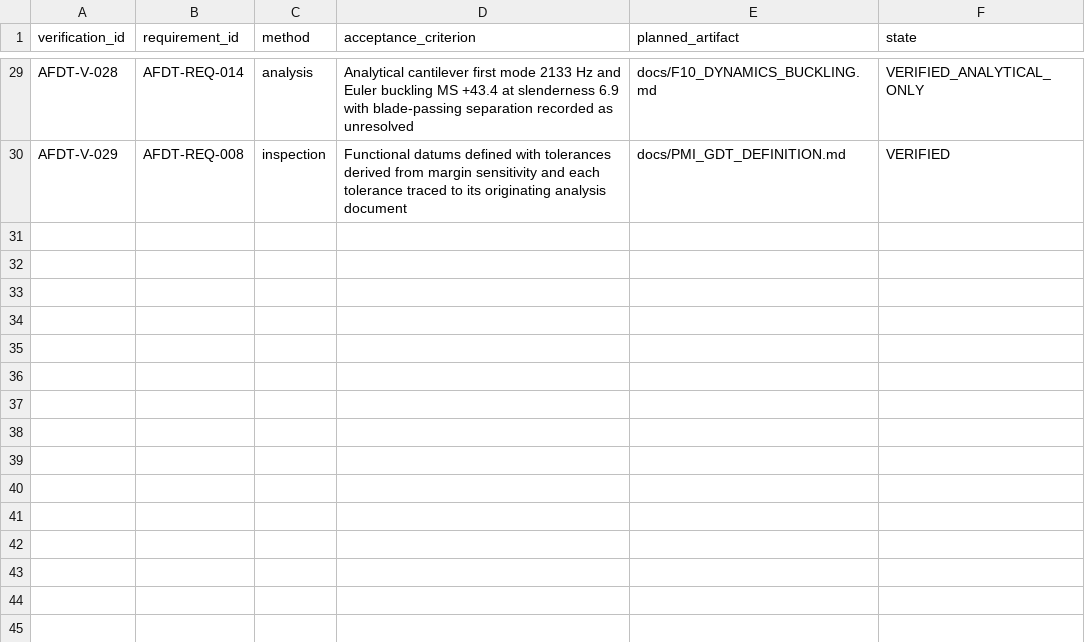
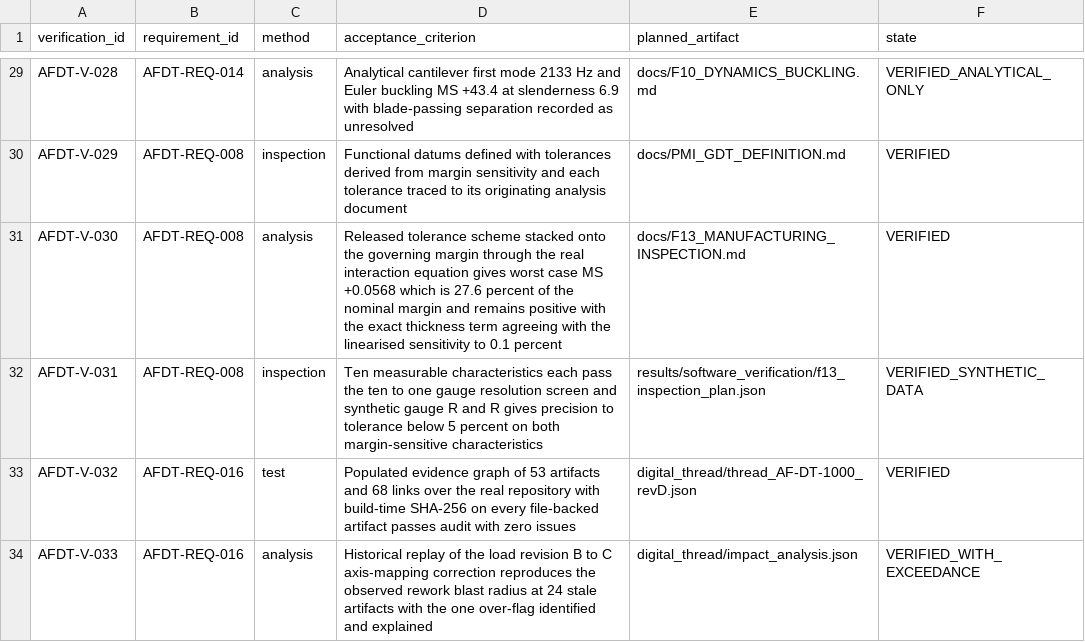
Before and after one commit to XpiredRuby/aeroframe-dt, a CSV file: requirements/verification_matrix.csv, drawn as a sheet; only a part is shown, gaps mark what is left out.

Commit message:
Verification matrix: add V-030 to V-033 for the F13 tolerance stack, inspection plan screening, populated evidence graph, and historical replay

```diff
--- a/requirements/verification_matrix.csv
+++ b/requirements/verification_matrix.csv
@@ -30 +30,5 @@ AFDT-V-028,AFDT-REQ-014,analysis,Analytical cantilever first mode 2133 Hz and Eu
 AFDT-V-029,AFDT-REQ-008,inspection,Functional datums defined with tolerances derived from margin sensitivity and each tolerance traced to its originating analysis document,docs/PMI_GDT_DEFINITION.md,VERIFIED
+AFDT-V-030,AFDT-REQ-008,analysis,Released tolerance scheme stacked onto the governing margin through the real interaction equation gives worst case MS +0.0568 which is 27.6 percent of the nominal margin and remains positive with the exact thickness term agreeing with the linearised sensitivity to 0.1 percent,docs/F13_MANUFACTURING_INSPECTION.md,VERIFIED
+AFDT-V-031,AFDT-REQ-008,inspection,Ten measurable characteristics each pass the ten to one gauge resolution screen and synthetic gauge R and R gives precision to tolerance below 5 percent on both margin-sensitive characteristics,results/software_verification/f13_inspection_plan.json,VERIFIED_SYNTHETIC_DATA
+AFDT-V-032,AFDT-REQ-016,test,Populated evidence graph of 53 artifacts and 68 links over the real repository with build-time SHA-256 on every file-backed artifact passes audit with zero issues,digital_thread/thread_AF-DT-1000_revD.json,VERIFIED
+AFDT-V-033,AFDT-REQ-016,analysis,Historical replay of the load revision B to C axis-mapping correction reproduces the observed rework blast radius at 24 stale artifacts with the one over-flag identified and explained,digital_thread/impact_analysis.json,VERIFIED_WITH_EXCEEDANCE
```
